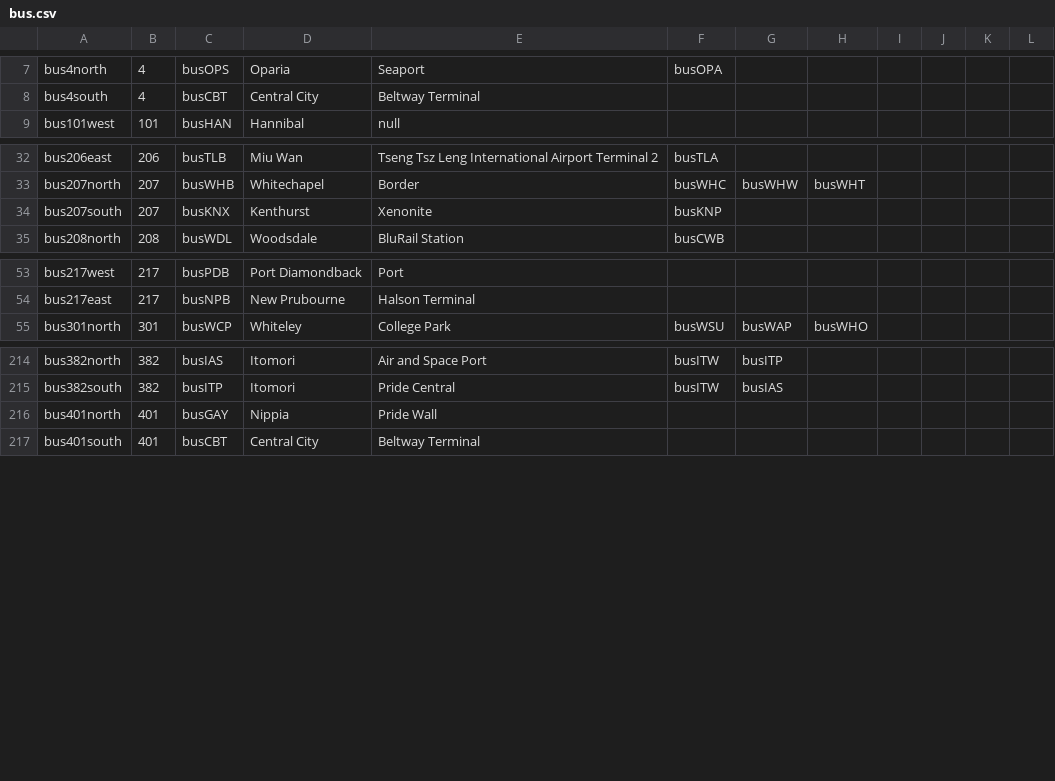
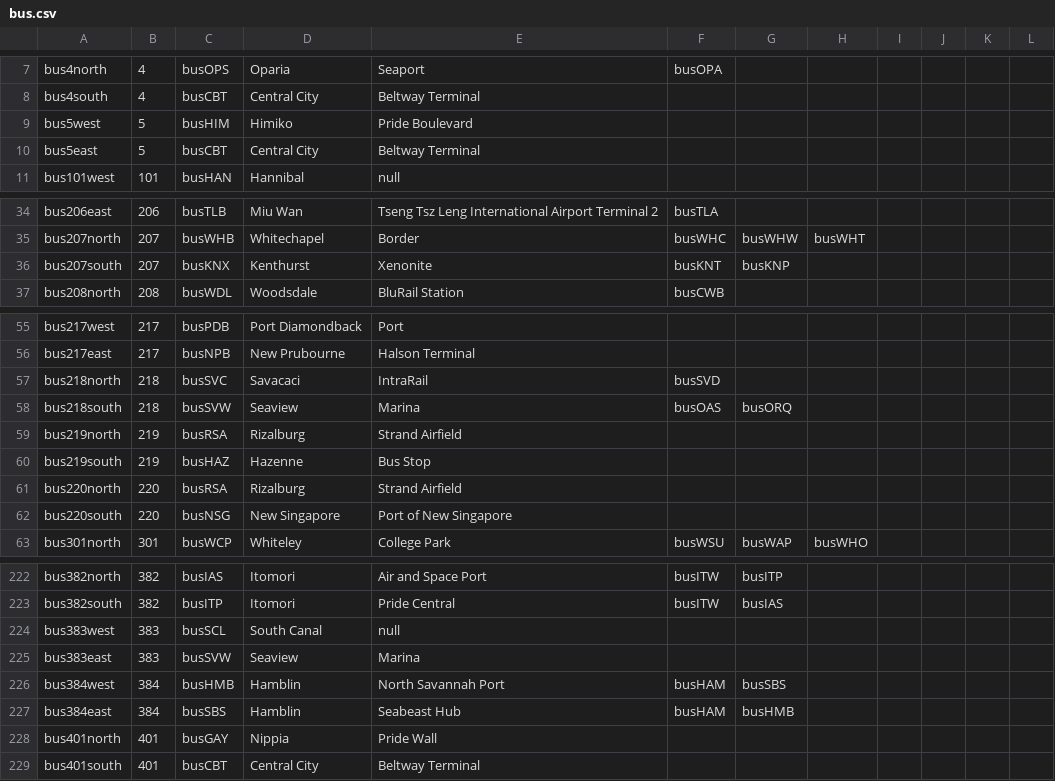
Before and after one commit to KittyCat11231/Feline-Holdings, a CSV file: src/intraroute/data/ui/routes/bus.csv, drawn as a sheet; only a part is shown, gaps mark what is left out.

```diff
--- a/src/intraroute/data/ui/routes/bus.csv
+++ b/src/intraroute/data/ui/routes/bus.csv
@@ -8,2 +8,4 @@ bus4north,4,busOPS,Oparia,Seaport,busOPA,,,,,,
 bus4south,4,busCBT,Central City,Beltway Terminal,,,,,,,
+bus5west,5,busHIM,Himiko,Pride Boulevard,,,,,,,
+bus5east,5,busCBT,Central City,Beltway Terminal,,,,,,,
 bus101west,101,busHAN,Hannibal,null,,,,,,,
@@ -33,3 +35,3 @@ bus206east,206,busTLB,Miu Wan,Tseng Tsz Leng International Airport Terminal 2,bu
 bus207north,207,busWHB,Whitechapel,Border,busWHC,busWHW,busWHT,,,,
-bus207south,207,busKNX,Kenthurst,Xenonite,busKNP,,,,,,
+bus207south,207,busKNX,Kenthurst,Xenonite,busKNT,busKNP,,,,,
 bus208north,208,busWDL,Woodsdale,BluRail Station,busCWB,,,,,,
@@ -54,2 +56,8 @@ bus217west,217,busPDB,Port Diamondback,Port,,,,,,,
 bus217east,217,busNPB,New Prubourne,Halson Terminal,,,,,,,
+bus218north,218,busSVC,Savacaci,IntraRail,busSVD,,,,,,
+bus218south,218,busSVW,Seaview,Marina,busOAS,busORQ,,,,,
+bus219north,219,busRSA,Rizalburg,Strand Airfield,,,,,,,
+bus219south,219,busHAZ,Hazenne,Bus Stop,,,,,,,
+bus220north,220,busRSA,Rizalburg,Strand Airfield,,,,,,,
+bus220south,220,busNSG,New Singapore,Port of New Singapore,,,,,,,
 bus301north,301,busWCP,Whiteley,College Park,busWSU,busWAP,busWHO,,,,
@@ -215,2 +223,6 @@ bus382north,382,busIAS,Itomori,Air and Space Port,busITW,busITP,,,,,
 bus382south,382,busITP,Itomori,Pride Central,busITW,busIAS,,,,,
+bus383west,383,busSCL,South Canal,null,,,,,,,
+bus383east,383,busSVW,Seaview,Marina,,,,,,,
+bus384west,384,busHMB,Hamblin,North Savannah Port,busHAM,busSBS,,,,,
+bus384east,384,busSBS,Hamblin,Seabeast Hub,busHAM,busHMB,,,,,
 bus401north,401,busGAY,Nippia,Pride Wall,,,,,,,
```
Also changed, not shown: src/intraroute/data/pathfinding/bus.csv, src/intraroute/data/pathfinding/rail.csv, 15 other files.
